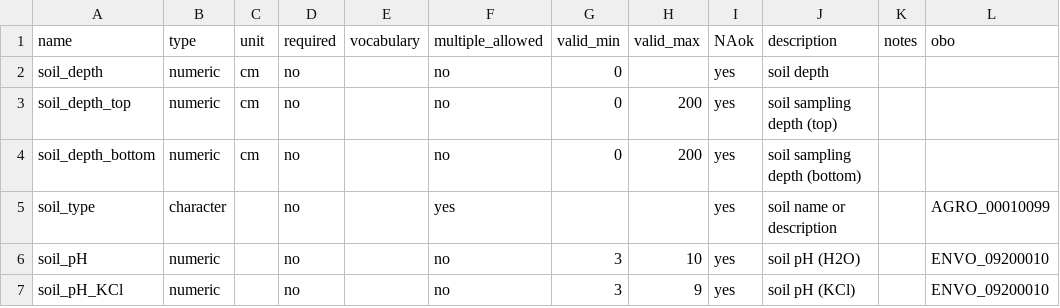
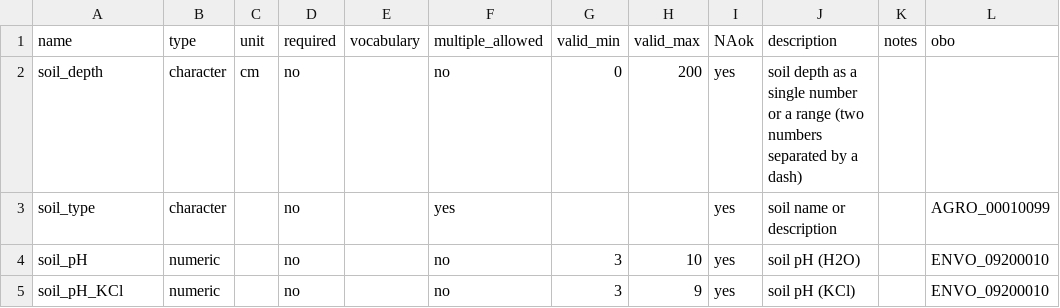
Before and after one commit to controvoc/terminag, a CSV file: variables/variables_soil.csv, drawn as a sheet; only a part is shown.

Commit message:
one variable for soil_depth

```diff
--- a/variables/variables_soil.csv
+++ b/variables/variables_soil.csv
@@ -1,5 +1,3 @@
 name,type,unit,required,vocabulary,multiple_allowed,valid_min,valid_max,NAok,description,notes,obo
-soil_depth,numeric,cm,no,,no,0,,yes,soil depth,,
-soil_depth_top,numeric,cm,no,,no,0,200,yes,soil sampling depth (top),,
-soil_depth_bottom,numeric,cm,no,,no,0,200,yes,soil sampling depth (bottom),,
+soil_depth,character,cm,no,,no,0,200,yes,soil depth as a single number or a range (two numbers separated by a dash),,
 soil_type,character,,no,,yes,,,yes,soil name or description,,AGRO_00010099
```
